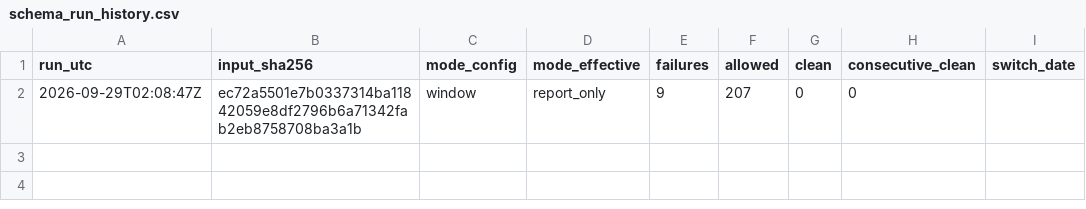
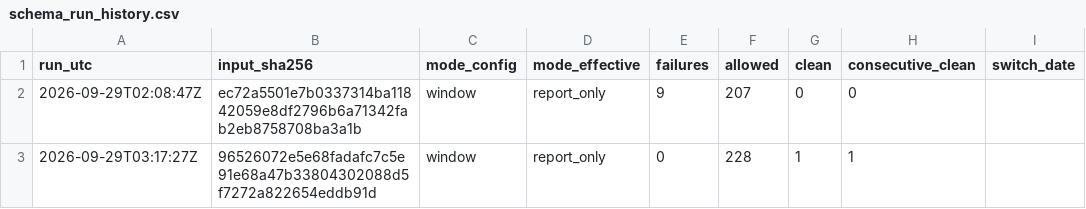
Before and after one commit to pricephillips/data-center-map, a CSV file: data/schema_run_history.csv, drawn as a sheet; the diff names each change by its address in the sheet, - before the commit and + after, or states it on an @@ line.

```diff
--- a/data/schema_run_history.csv
+++ b/data/schema_run_history.csv
+row 3: 2026-09-29T03:17:27Z | 96526072e5e68fadafc7c5e91e68a47b33804302088d5f7272a822654eddb91d | window | report_only | 0 | 228 | 1 | 1
```
Also changed, not shown: configs/local_meeting_watchlist.csv, data/county_aggregate.csv, 44 other files.
